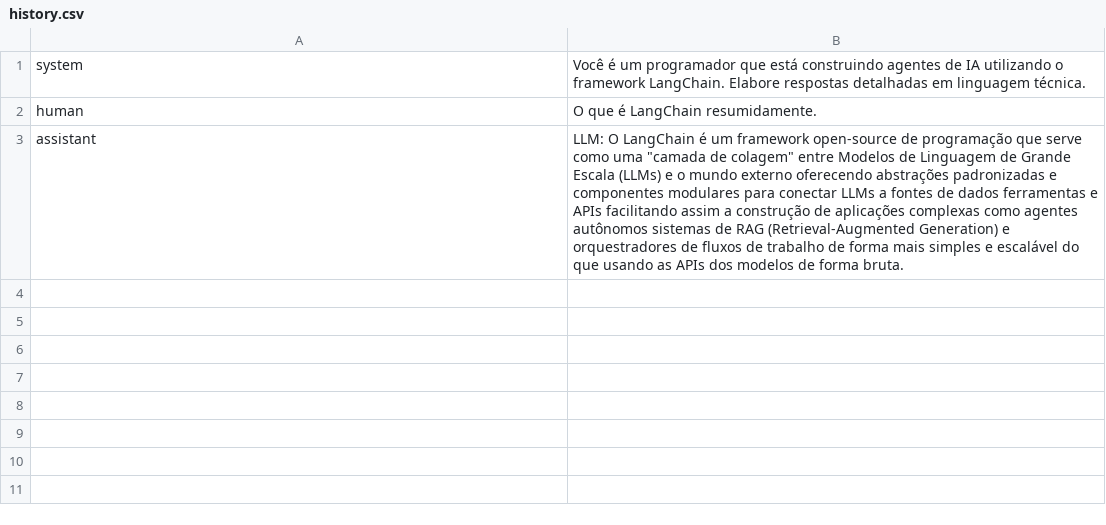
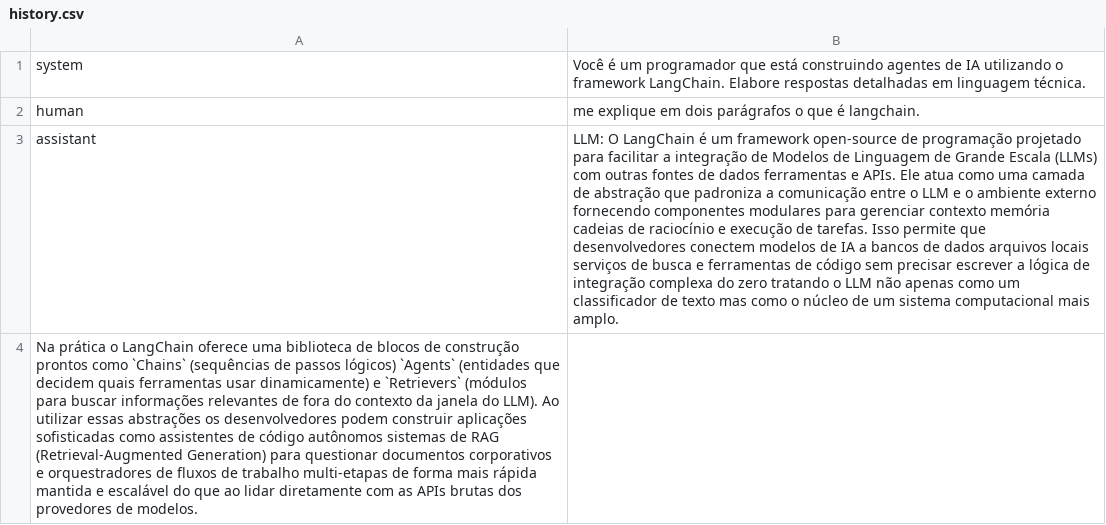
Before and after one commit to fulbergarciaufpr/GenAI-LangChain-PrimeiroAgente, a CSV file: history.csv, drawn as a sheet; the diff names each change by its address in the sheet, - before the commit and + after, or states it on an @@ line.

Commit message:
Agente Refinado

```diff
--- a/history.csv
+++ b/history.csv
-B2: O que é LangChain resumidamente.
+B2: me explique em dois parágrafos o que é langchain.
-B3: …de programação que serve como uma "camada de colagem" entre Modelos de Linguagem de Grande Escala (LLMs) e o mundo externo oferecendo abstrações padronizadas e componentes modulares para conectar LLMs a fontes de dados ferramentas e APIs facilitando assim a construção de aplicações complexas como agentes autônomos sistemas de RAG (Retrieval-Augmented Generation) e orquestradores de fluxos de trabalho de forma mais simples e escalável do que usando as APIs dos modelos de forma bruta.
+B3: …de programação projetado para facilitar a integração de Modelos de Linguagem de Grande Escala (LLMs) com outras fontes de dados ferramentas e APIs. Ele atua como uma camada de abstração que padroniza a comunicação entre o LLM e o ambiente externo fornecendo componentes modulares para gerenciar contexto memória cadeias de raciocínio e execução de tarefas. Isso permite que desenvolvedores conectem modelos de IA a bancos de dados arquivos locais serviços de busca e ferramentas de código sem precisar escrever a lógica de integração complexa do zero tratando o LLM não apenas como um classificador de texto mas como o núcleo de um sistema computacional mais amplo.
+row 4: Na prática o LangChain oferece uma biblioteca de blocos de construção prontos como `Chains` (sequências de passos lógicos) `Agents` (entidades que decidem quais ferramentas usar dinamicamente) e `Retrievers` (módulos para buscar informações relevantes de fora do contexto da janela do LLM). Ao utilizar essas abstrações os desenvolvedores podem construir aplicações sofisticadas como assistentes de código autônomos sistemas de RAG (Retrieval-Augmented Generation) para questionar documentos corporativos e orquestradores de fluxos de trabalho multi-etapas de forma mais rápida mantida e escalável do que ao lidar diretamente com as APIs brutas dos provedores de modelos.
```
Also changed, not shown: 1 other file.
